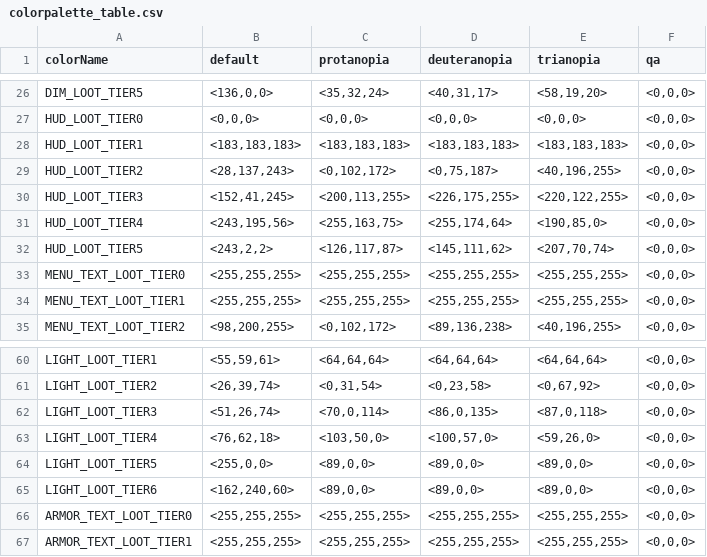
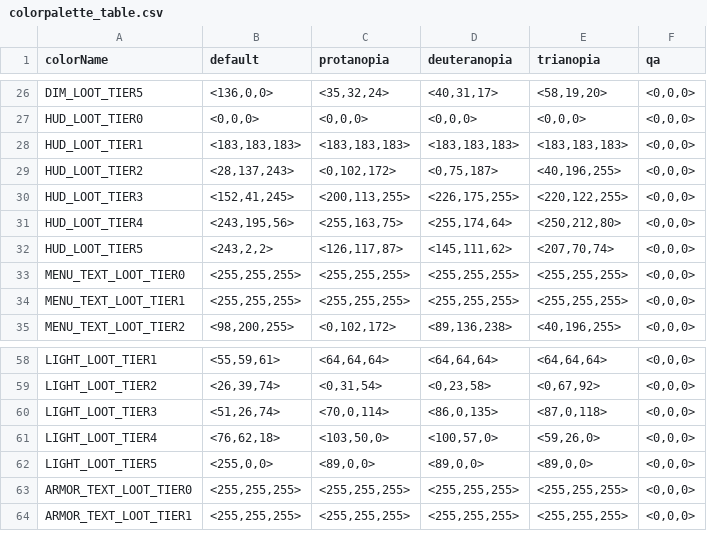
Before and after one commit to kralrindo/common_sdk.rpak, a CSV file: sdk_depot/assets_sdk/datatable/colorpalette_table.csv, drawn as a sheet; only a part is shown, gaps mark what is left out; the diff covers the shown part only.

```diff
--- a/sdk_depot/assets_sdk/datatable/colorpalette_table.csv
+++ b/sdk_depot/assets_sdk/datatable/colorpalette_table.csv
@@ -30,3 +30,3 @@
 "HUD_LOOT_TIER3","<152,41,245>","<200,113,255>","<226,175,255>","<220,122,255>","<0,0,0>"
-"HUD_LOOT_TIER4","<243,195,56>","<255,163,75>","<255,174,64>","<190,85,0>","<0,0,0>"
+"HUD_LOOT_TIER4","<243,195,56>","<255,163,75>","<255,174,64>","<250,212,80>","<0,0,0>"
 "HUD_LOOT_TIER5","<243,2,2>","<126,117,87>","<145,111,62>","<207,70,74>","<0,0,0>"
@@ -64,3 +62,2 @@
 "LIGHT_LOOT_TIER5","<255,0,0>","<89,0,0>","<89,0,0>","<89,0,0>","<0,0,0>"
-"LIGHT_LOOT_TIER6","<162,240,60>","<89,0,0>","<89,0,0>","<89,0,0>","<0,0,0>"
 "ARMOR_TEXT_LOOT_TIER0","<255,255,255>","<255,255,255>","<255,255,255>","<255,255,255>","<0,0,0>"
```
Also changed, not shown: 8 added rows, 4 removed rows and 34 edited cells elsewhere in this file.
